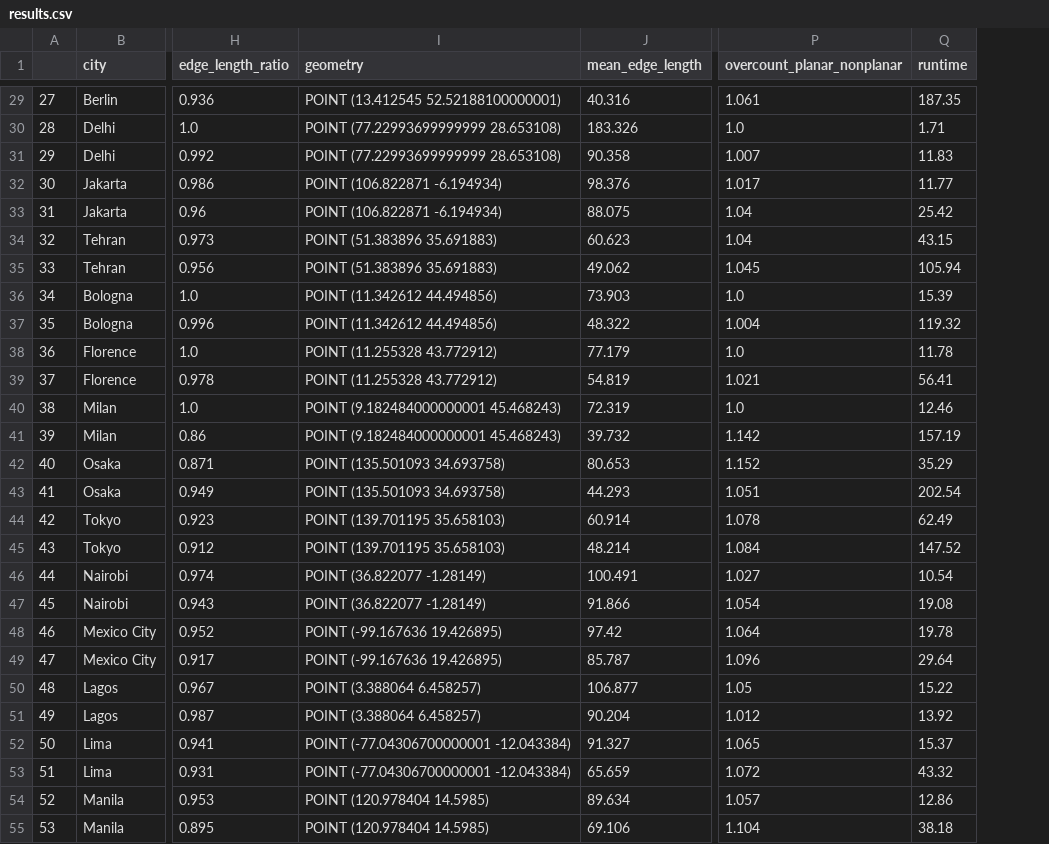
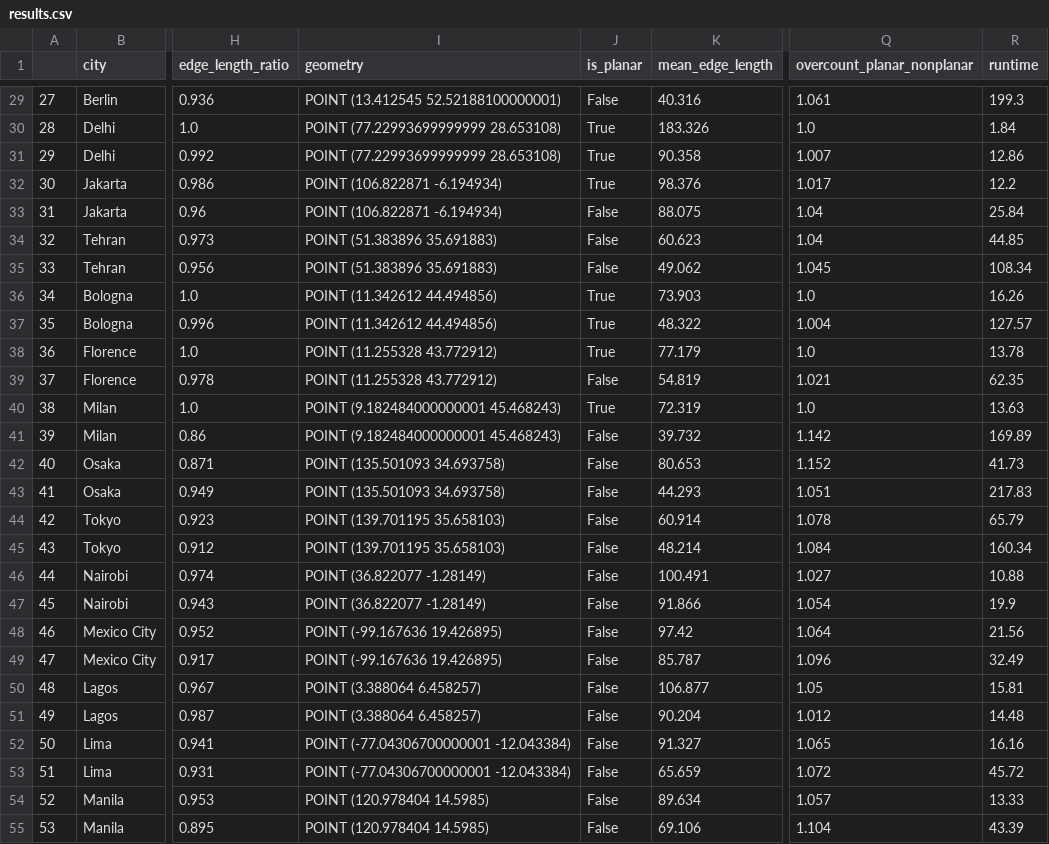
Before and after one commit to gboeing/planar-vs-nonplanar, a CSV file: data/results.csv, drawn as a sheet; only a part is shown, gaps mark what is left out; addresses are those after the commit; the diff covers the shown part only; the diff names each change by its address in the sheet, - before the commit and + after, or states it on an @@ line.

```diff
--- a/data/results.csv
+++ b/data/results.csv
+column J (is_planar), rows 29-55: False | True | True | True | False | False | False | True | True | True | False | True | False | False | False | False | False | False | False | False | False | False | False | False | False | False | False
-R29 (runtime): 187.35
+R29 (runtime): 199.3
-R30 (runtime): 1.71
+R30 (runtime): 1.84
-R31 (runtime): 11.83
+R31 (runtime): 12.86
-R32 (runtime): 11.77
+R32 (runtime): 12.2
-R33 (runtime): 25.42
+R33 (runtime): 25.84
-R34 (runtime): 43.15
+R34 (runtime): 44.85
-R35 (runtime): 105.94
+R35 (runtime): 108.34
-R36 (runtime): 15.39
+R36 (runtime): 16.26
-R37 (runtime): 119.32
+R37 (runtime): 127.57
-R38 (runtime): 11.78
+R38 (runtime): 13.78
-R39 (runtime): 56.41
+R39 (runtime): 62.35
-R40 (runtime): 12.46
+R40 (runtime): 13.63
-R41 (runtime): 157.19
+R41 (runtime): 169.89
-R42 (runtime): 35.29
+R42 (runtime): 41.73
-R43 (runtime): 202.54
+R43 (runtime): 217.83
-R44 (runtime): 62.49
+R44 (runtime): 65.79
-R45 (runtime): 147.52
+R45 (runtime): 160.34
-R46 (runtime): 10.54
+R46 (runtime): 10.88
-R47 (runtime): 19.08
+R47 (runtime): 19.9
-R48 (runtime): 19.78
+R48 (runtime): 21.56
-R49 (runtime): 29.64
+R49 (runtime): 32.49
-R50 (runtime): 15.22
+R50 (runtime): 15.81
-R51 (runtime): 13.92
+R51 (runtime): 14.48
-R52 (runtime): 15.37
+R52 (runtime): 16.16
-R53 (runtime): 43.32
+R53 (runtime): 45.72
-R54 (runtime): 12.86
+R54 (runtime): 13.33
-R55 (runtime): 38.18
+R55 (runtime): 43.39
```
Also changed, not shown: 73 edited cells elsewhere in this file, data/city_samples.csv, data/results_drive.csv, 22 other files.
